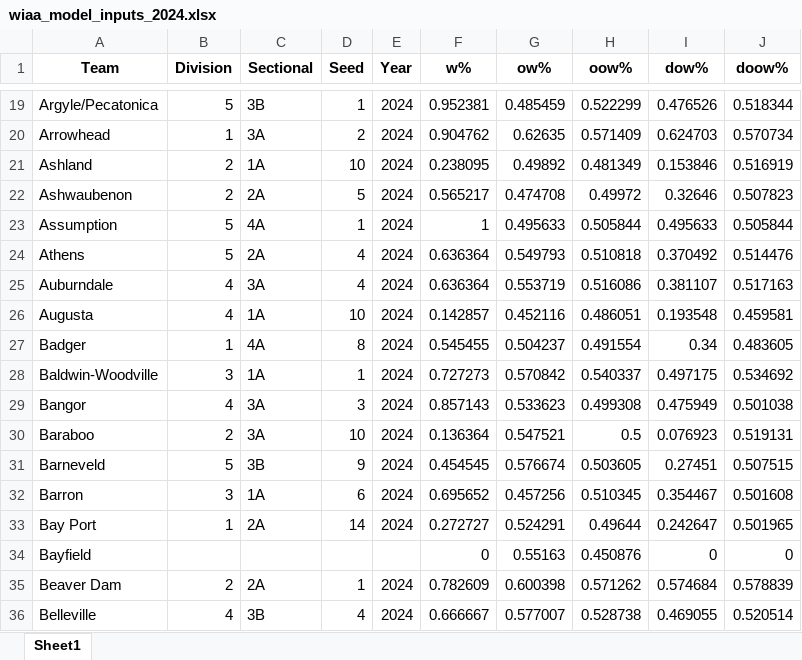
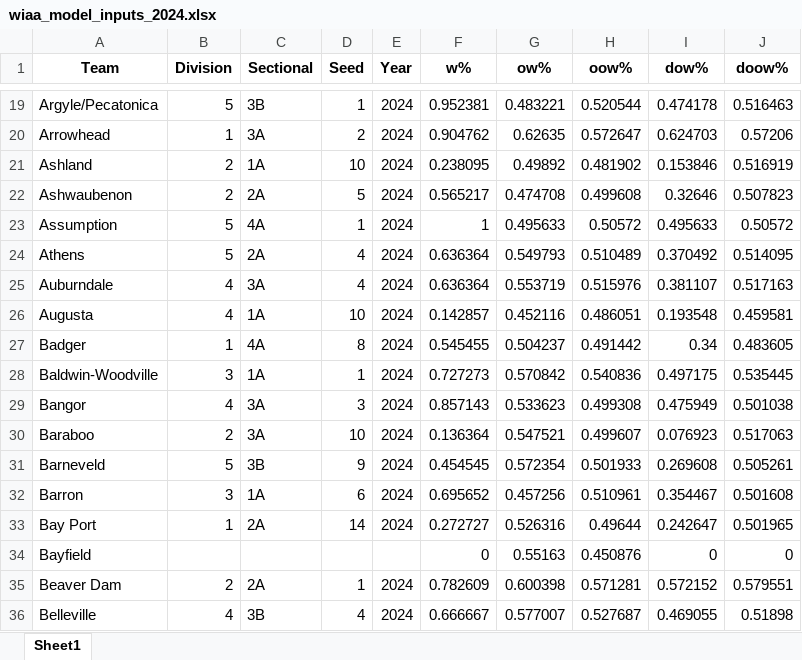
Before and after one commit to edebroux/gibraltar_basketball, an Excel workbook: wiaaWebscrape/wiaa_model_inputs_2024.xlsx, sheet Sheet1, drawn as a sheet; only a part is shown, gaps mark what is left out; values as stored, in another font and other column widths than the file's, no borders; the diff covers the shown part only; the diff names each change by its address in the sheet, - before the commit and + after, or states it on an @@ line.

```diff
--- a/wiaaWebscrape/wiaa_model_inputs_2024.xlsx (sheet Sheet1)
+++ b/wiaaWebscrape/wiaa_model_inputs_2024.xlsx (sheet Sheet1)
-G19 (ow%): 0.485459
+G19 (ow%): 0.483221
-H19 (oow%): 0.522299
+H19 (oow%): 0.520544
-I19 (dow%): 0.476526
+I19 (dow%): 0.474178
-J19 (doow%): 0.518344
+J19 (doow%): 0.516463
-H20 (oow%): 0.571409
+H20 (oow%): 0.572647
-J20 (doow%): 0.570734
+J20 (doow%): 0.57206
-H21 (oow%): 0.481349
+H21 (oow%): 0.481902
-H22 (oow%): 0.49972
+H22 (oow%): 0.499608
-H23 (oow%): 0.505844
+H23 (oow%): 0.50572
-J23 (doow%): 0.505844
+J23 (doow%): 0.50572
-H24 (oow%): 0.510818
+H24 (oow%): 0.510489
-J24 (doow%): 0.514476
+J24 (doow%): 0.514095
-H25 (oow%): 0.516086
+H25 (oow%): 0.515976
-H27 (oow%): 0.491554
+H27 (oow%): 0.491442
-H28 (oow%): 0.540337
+H28 (oow%): 0.540836
-J28 (doow%): 0.534692
+J28 (doow%): 0.535445
-H30 (oow%): 0.5
+H30 (oow%): 0.499607
-J30 (doow%): 0.519131
+J30 (doow%): 0.517063
-G31 (ow%): 0.576674
+G31 (ow%): 0.572354
-H31 (oow%): 0.503605
+H31 (oow%): 0.501933
-I31 (dow%): 0.27451
+I31 (dow%): 0.269608
-J31 (doow%): 0.507515
+J31 (doow%): 0.505261
-H32 (oow%): 0.510345
+H32 (oow%): 0.510961
-G33 (ow%): 0.524291
+G33 (ow%): 0.526316
-H35 (oow%): 0.571262
+H35 (oow%): 0.571281
-I35 (dow%): 0.574684
+I35 (dow%): 0.572152
-J35 (doow%): 0.578839
+J35 (doow%): 0.579551
-H36 (oow%): 0.528738
+H36 (oow%): 0.527687
-J36 (doow%): 0.520514
+J36 (doow%): 0.51898
```
Also changed, not shown: 1 added row and 850 edited cells elsewhere in this sheet, wiaaWebscrape/misses.xlsx, 13 other files.
